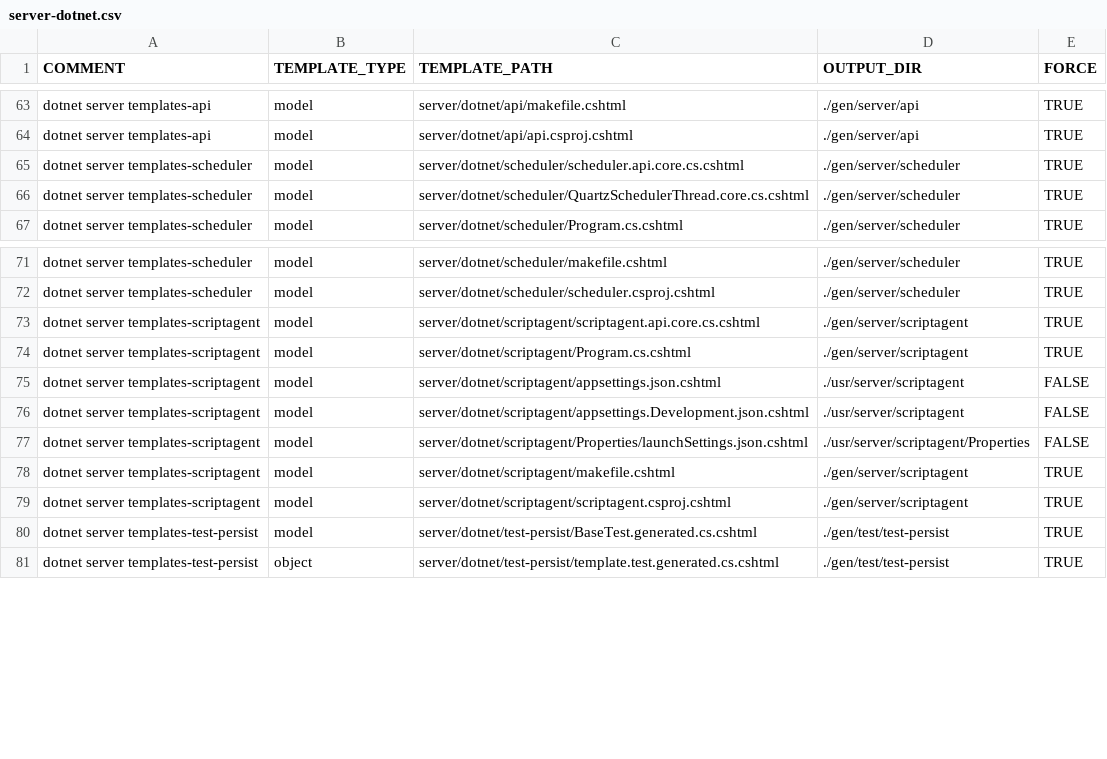
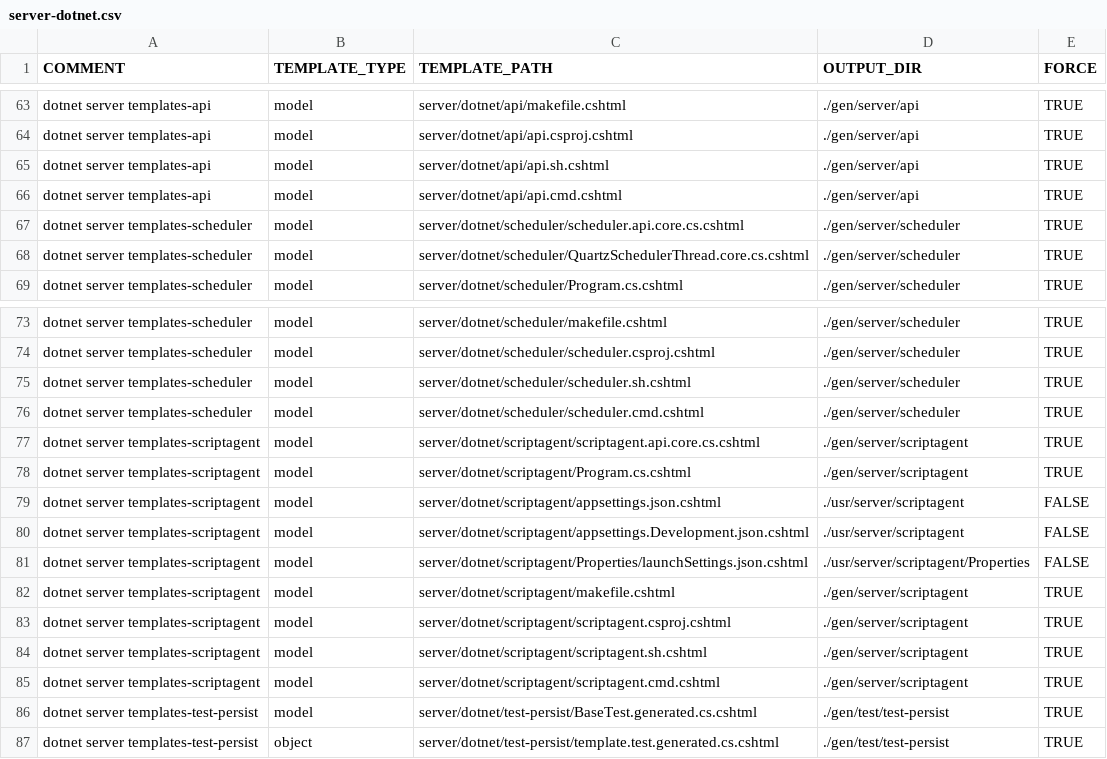
Before and after one commit to ekohlenberg/jumpstart, a CSV file: templates/server-dotnet.csv, drawn as a sheet; only a part is shown, gaps mark what is left out.

```diff
--- a/templates/server-dotnet.csv
+++ b/templates/server-dotnet.csv
@@ -64,2 +64,4 @@ dotnet server templates-api,model,server/dotnet/api/makefile.cshtml,./gen/server
 dotnet server templates-api,model,server/dotnet/api/api.csproj.cshtml,./gen/server/api,TRUE
+dotnet server templates-api,model,server/dotnet/api/api.sh.cshtml,./gen/server/api,TRUE
+dotnet server templates-api,model,server/dotnet/api/api.cmd.cshtml,./gen/server/api,TRUE
 dotnet server templates-scheduler,model,server/dotnet/scheduler/scheduler.api.core.cs.cshtml,./gen/server/scheduler,TRUE
@@ -72,2 +74,4 @@ dotnet server templates-scheduler,model,server/dotnet/scheduler/makefile.cshtml,
 dotnet server templates-scheduler,model,server/dotnet/scheduler/scheduler.csproj.cshtml,./gen/server/scheduler,TRUE
+dotnet server templates-scheduler,model,server/dotnet/scheduler/scheduler.sh.cshtml,./gen/server/scheduler,TRUE
+dotnet server templates-scheduler,model,server/dotnet/scheduler/scheduler.cmd.cshtml,./gen/server/scheduler,TRUE
 dotnet server templates-scriptagent,model,server/dotnet/scriptagent/scriptagent.api.core.cs.cshtml,./gen/server/scriptagent,TRUE
@@ -79,2 +83,4 @@ dotnet server templates-scriptagent,model,server/dotnet/scriptagent/makefile.csh
 dotnet server templates-scriptagent,model,server/dotnet/scriptagent/scriptagent.csproj.cshtml,./gen/server/scriptagent,TRUE
+dotnet server templates-scriptagent,model,server/dotnet/scriptagent/scriptagent.sh.cshtml,./gen/server/scriptagent,TRUE
+dotnet server templates-scriptagent,model,server/dotnet/scriptagent/scriptagent.cmd.cshtml,./gen/server/scriptagent,TRUE
 dotnet server templates-test-persist,model,server/dotnet/test-persist/BaseTest.generated.cs.cshtml,./gen/test/test-persist,TRUE
```
Also changed, not shown: templates/web-blazor.csv, 26 other files.
